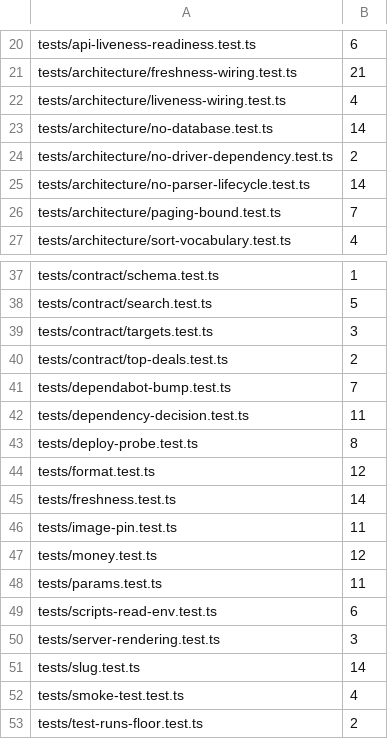
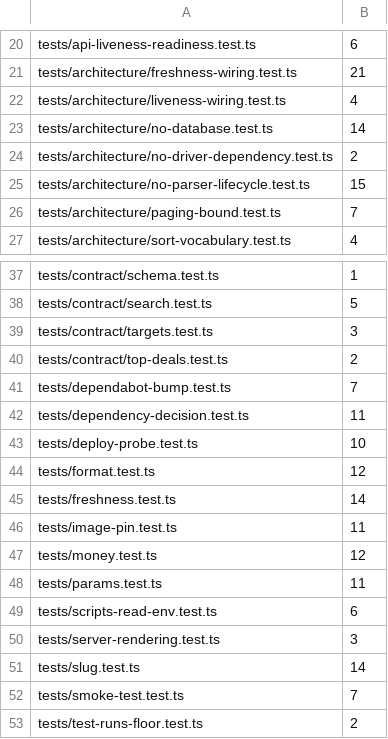
Before and after one commit to gazon1/product-catalog, a TSV file: config/test-runs-floor.tsv, drawn as a sheet; only a part is shown, gaps mark what is left out.

```diff
--- a/config/test-runs-floor.tsv
+++ b/config/test-runs-floor.tsv
@@ -24,3 +24,3 @@ tests/architecture/no-database.test.ts	14
 tests/architecture/no-driver-dependency.test.ts	2
-tests/architecture/no-parser-lifecycle.test.ts	14
+tests/architecture/no-parser-lifecycle.test.ts	15
 tests/architecture/paging-bound.test.ts	7
@@ -42,3 +42,3 @@ tests/dependabot-bump.test.ts	7
 tests/dependency-decision.test.ts	11
-tests/deploy-probe.test.ts	8
+tests/deploy-probe.test.ts	10
 tests/format.test.ts	12
@@ -51,3 +51,3 @@ tests/server-rendering.test.ts	3
 tests/slug.test.ts	14
-tests/smoke-test.test.ts	4
+tests/smoke-test.test.ts	7
 tests/test-runs-floor.test.ts	2
```
Also changed, not shown: 7 other files.
